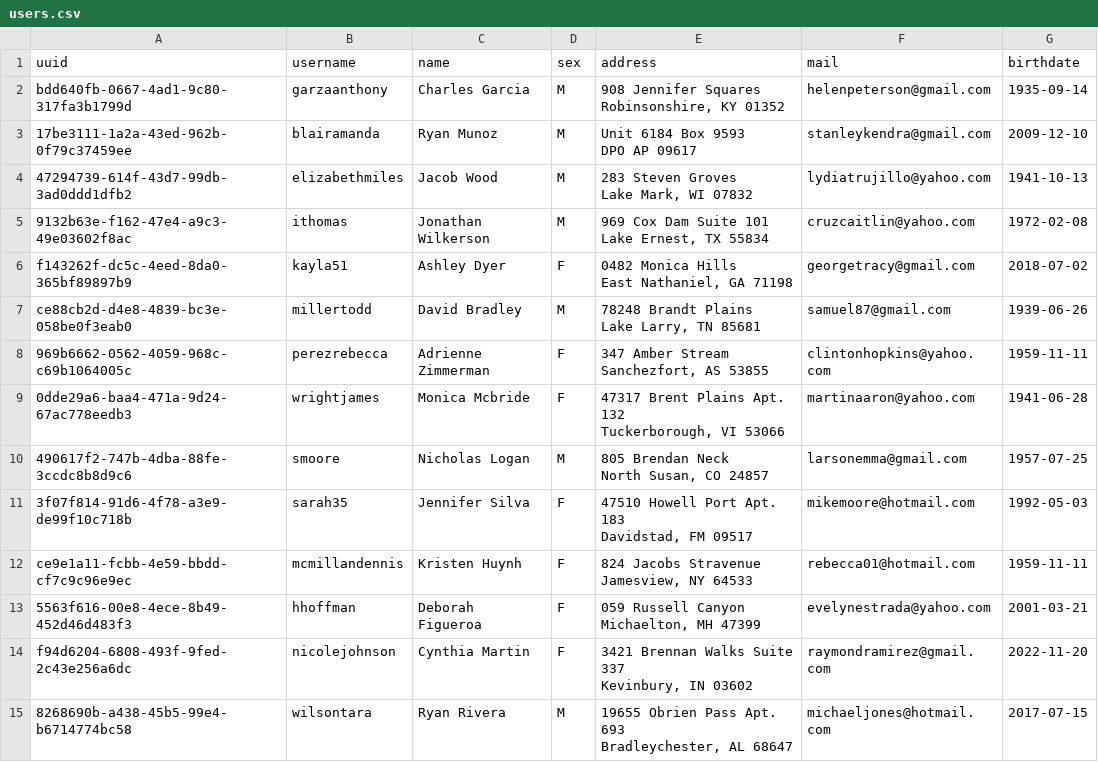
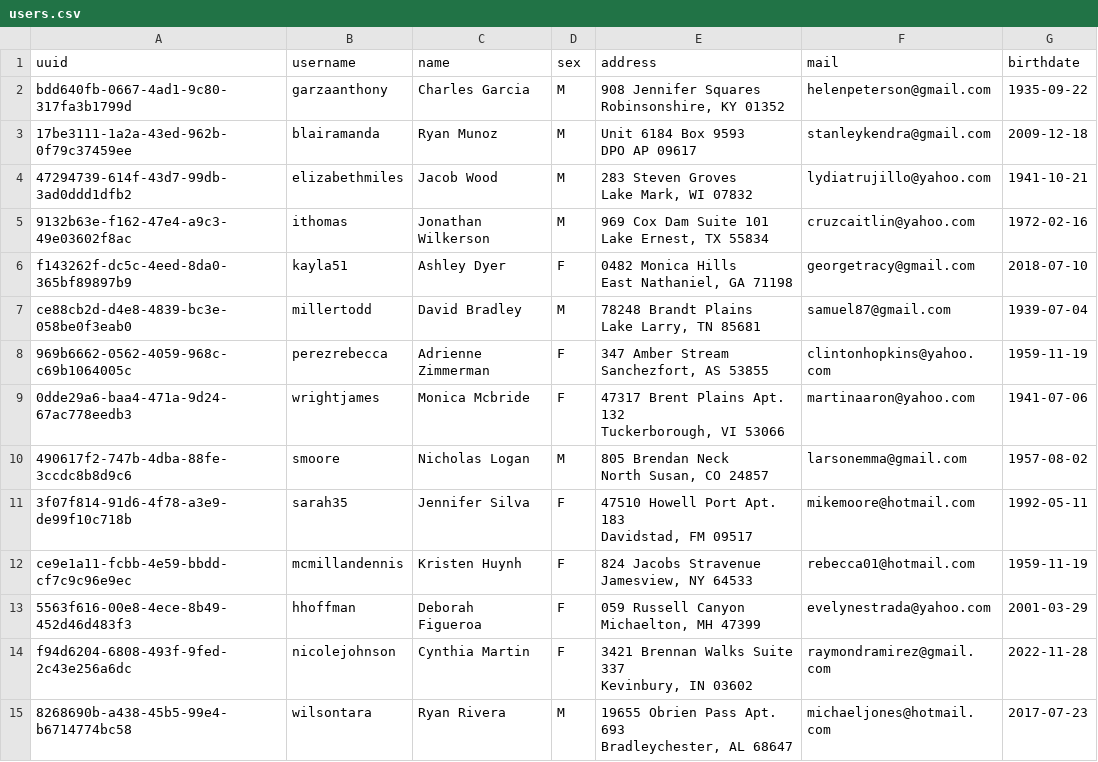
Before and after one commit to LucasLouis62/ece-2026-bigdata, a CSV file: users.csv, drawn as a sheet; only a part is shown; the diff covers the shown part only.

Commit message:
Import dataset

```diff
--- a/users.csv
+++ b/users.csv
@@ -1,29 +1,29 @@
 uuid,username,name,sex,address,mail,birthdate
-bdd640fb-0667-4ad1-9c80-317fa3b1799d,garzaanthony,Charles Garcia,M,"908 Jennifer Squares
-Robinsonshire, KY 01352",helenpeterson@gmail.com,1935-09-14
-17be3111-1a2a-43ed-962b-0f79c37459ee,blairamanda,Ryan Munoz,M,"Unit 6184 Box 9593
-DPO AP 09617",stanleykendra@gmail.com,2009-12-10
-47294739-614f-43d7-99db-3ad0ddd1dfb2,elizabethmiles,Jacob Wood,M,"283 Steven Groves
-Lake Mark, WI 07832",lydiatrujillo@yahoo.com,1941-10-13
-9132b63e-f162-47e4-a9c3-49e03602f8ac,ithomas,Jonathan Wilkerson,M,"969 Cox Dam Suite 101
-Lake Ernest, TX 55834",cruzcaitlin@yahoo.com,1972-02-08
-f143262f-dc5c-4eed-8da0-365bf89897b9,kayla51,Ashley Dyer,F,"0482 Monica Hills
-East Nathaniel, GA 71198",georgetracy@gmail.com,2018-07-02
-ce88cb2d-d4e8-4839-bc3e-058be0f3eab0,millertodd,David Bradley,M,"78248 Brandt Plains
-Lake Larry, TN 85681",samuel87@gmail.com,1939-06-26
-969b6662-0562-4059-968c-c69b1064005c,perezrebecca,Adrienne Zimmerman,F,"347 Amber Stream
-Sanchezfort, AS 53855",clintonhopkins@yahoo.com,1959-11-11
-0dde29a6-baa4-471a-9d24-67ac778eedb3,wrightjames,Monica Mcbride,F,"47317 Brent Plains Apt. 132
-Tuckerborough, VI 53066",martinaaron@yahoo.com,1941-06-28
-490617f2-747b-4dba-88fe-3ccdc8b8d9c6,smoore,Nicholas Logan,M,"805 Brendan Neck
-North Susan, CO 24857",larsonemma@gmail.com,1957-07-25
-3f07f814-91d6-4f78-a3e9-de99f10c718b,sarah35,Jennifer Silva,F,"47510 Howell Port Apt. 183
-Davidstad, FM 09517",mikemoore@hotmail.com,1992-05-03
-ce9e1a11-fcbb-4e59-bbdd-cf7c9c96e9ec,mcmillandennis,Kristen Huynh,F,"824 Jacobs Stravenue
-Jamesview, NY 64533",rebecca01@hotmail.com,1959-11-11
-5563f616-00e8-4ece-8b49-452d46d483f3,hhoffman,Deborah Figueroa,F,"059 Russell Canyon
-Michaelton, MH 47399",evelynestrada@yahoo.com,2001-03-21
-f94d6204-6808-493f-9fed-2c43e256a6dc,nicolejohnson,Cynthia Martin,F,"3421 Brennan Walks Suite 337
-Kevinbury, IN 03602",raymondramirez@gmail.com,2022-11-20
-8268690b-a438-45b5-99e4-b6714774bc58,wilsontara,Ryan Rivera,M,"19655 Obrien Pass Apt. 693
-Bradleychester, AL 68647",michaeljones@hotmail.com,2017-07-15
+bdd640fb-0667-4ad1-9c80-317fa3b1799d,garzaanthony,Charles Garcia,M,"908 Jennifer Squares
+Robinsonshire, KY 01352",helenpeterson@gmail.com,1935-09-22
+17be3111-1a2a-43ed-962b-0f79c37459ee,blairamanda,Ryan Munoz,M,"Unit 6184 Box 9593
+DPO AP 09617",stanleykendra@gmail.com,2009-12-18
+47294739-614f-43d7-99db-3ad0ddd1dfb2,elizabethmiles,Jacob Wood,M,"283 Steven Groves
+Lake Mark, WI 07832",lydiatrujillo@yahoo.com,1941-10-21
+9132b63e-f162-47e4-a9c3-49e03602f8ac,ithomas,Jonathan Wilkerson,M,"969 Cox Dam Suite 101
+Lake Ernest, TX 55834",cruzcaitlin@yahoo.com,1972-02-16
+f143262f-dc5c-4eed-8da0-365bf89897b9,kayla51,Ashley Dyer,F,"0482 Monica Hills
+East Nathaniel, GA 71198",georgetracy@gmail.com,2018-07-10
+ce88cb2d-d4e8-4839-bc3e-058be0f3eab0,millertodd,David Bradley,M,"78248 Brandt Plains
+Lake Larry, TN 85681",samuel87@gmail.com,1939-07-04
+969b6662-0562-4059-968c-c69b1064005c,perezrebecca,Adrienne Zimmerman,F,"347 Amber Stream
+Sanchezfort, AS 53855",clintonhopkins@yahoo.com,1959-11-19
+0dde29a6-baa4-471a-9d24-67ac778eedb3,wrightjames,Monica Mcbride,F,"47317 Brent Plains Apt. 132
+Tuckerborough, VI 53066",martinaaron@yahoo.com,1941-07-06
+490617f2-747b-4dba-88fe-3ccdc8b8d9c6,smoore,Nicholas Logan,M,"805 Brendan Neck
+North Susan, CO 24857",larsonemma@gmail.com,1957-08-02
+3f07f814-91d6-4f78-a3e9-de99f10c718b,sarah35,Jennifer Silva,F,"47510 Howell Port Apt. 183
+Davidstad, FM 09517",mikemoore@hotmail.com,1992-05-11
+ce9e1a11-fcbb-4e59-bbdd-cf7c9c96e9ec,mcmillandennis,Kristen Huynh,F,"824 Jacobs Stravenue
+Jamesview, NY 64533",rebecca01@hotmail.com,1959-11-19
+5563f616-00e8-4ece-8b49-452d46d483f3,hhoffman,Deborah Figueroa,F,"059 Russell Canyon
+Michaelton, MH 47399",evelynestrada@yahoo.com,2001-03-29
+f94d6204-6808-493f-9fed-2c43e256a6dc,nicolejohnson,Cynthia Martin,F,"3421 Brennan Walks Suite 337
+Kevinbury, IN 03602",raymondramirez@gmail.com,2022-11-28
+8268690b-a438-45b5-99e4-b6714774bc58,wilsontara,Ryan Rivera,M,"19655 Obrien Pass Apt. 693
+Bradleychester, AL 68647",michaeljones@hotmail.com,2017-07-23
```
Also changed, not shown: 36 edited cells elsewhere in this file.
